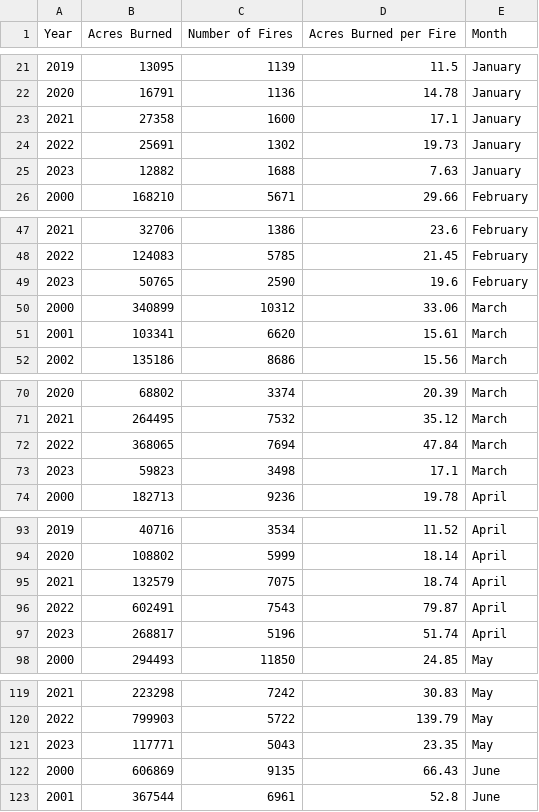
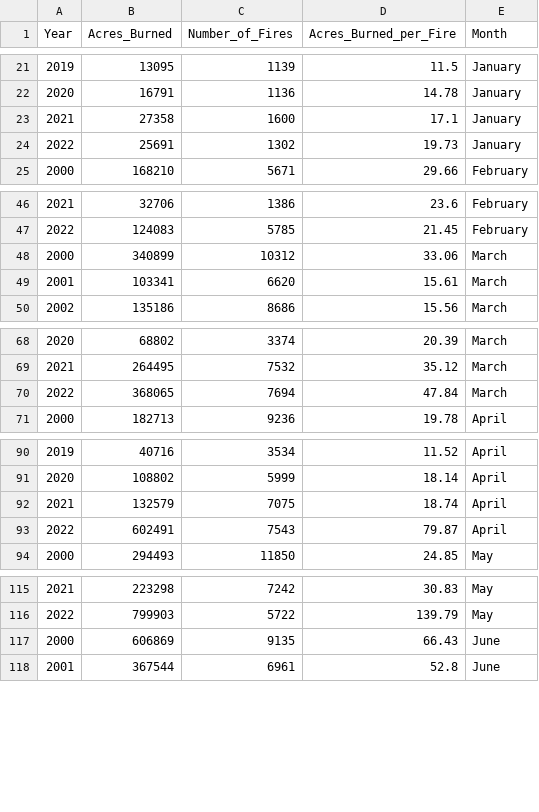
Before and after one commit to kat-arbogast/ML_fall23, a CSV file: CleanData/us_fires_burn_monthly.csv, drawn as a sheet; only a part is shown, gaps mark what is left out; the diff covers the shown part only.

```diff
--- a/CleanData/us_fires_burn_monthly.csv
+++ b/CleanData/us_fires_burn_monthly.csv
@@ -1 +1 @@
-Year,Acres Burned,Number of Fires,Acres Burned per Fire,Month
+Year,Acres_Burned,Number_of_Fires,Acres_Burned_per_Fire,Month
@@ -24,3 +24,2 @@ Year,Acres Burned,Number of Fires,Acres Burned per Fire,Month
 2022,25691,1302,19.73,January
-2023,12882,1688,7.63,January
 2000,168210,5671,29.66,February
@@ -48,3 +47,2 @@ Year,Acres Burned,Number of Fires,Acres Burned per Fire,Month
 2022,124083,5785,21.45,February
-2023,50765,2590,19.6,February
 2000,340899,10312,33.06,March
@@ -72,3 +70,2 @@ Year,Acres Burned,Number of Fires,Acres Burned per Fire,Month
 2022,368065,7694,47.84,March
-2023,59823,3498,17.1,March
 2000,182713,9236,19.78,April
@@ -96,3 +93,2 @@ Year,Acres Burned,Number of Fires,Acres Burned per Fire,Month
 2022,602491,7543,79.87,April
-2023,268817,5196,51.74,April
 2000,294493,11850,24.85,May
@@ -120,3 +116,2 @@ Year,Acres Burned,Number of Fires,Acres Burned per Fire,Month
 2022,799903,5722,139.79,May
-2023,117771,5043,23.35,May
 2000,606869,9135,66.43,June
```
Also changed, not shown: 2 removed rows elsewhere in this file, 11 other files.
